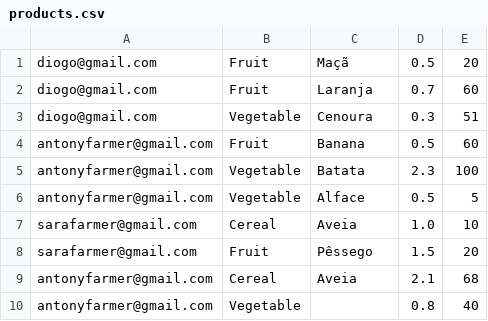
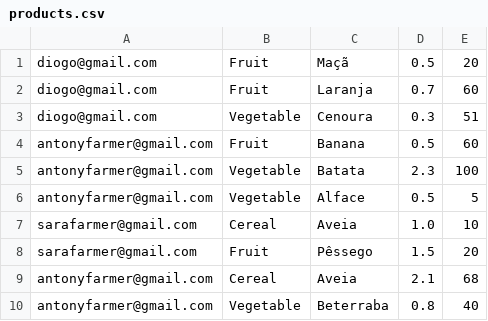
Before and after one commit to Farmers-Market-UPT/farmers-market, a CSV file: FarmersMarket/data/products.csv, drawn as a sheet.

```diff
--- a/FarmersMarket/data/products.csv
+++ b/FarmersMarket/data/products.csv
@@ -9,2 +9,2 @@ sarafarmer@gmail.com,Fruit,Pêssego,1.5,20
 antonyfarmer@gmail.com,Cereal,Aveia,2.1,68
-antonyfarmer@gmail.com,Vegetable,,0.8,40
+antonyfarmer@gmail.com,Vegetable,Beterraba,0.8,40
```
Also changed, not shown: 2 other files.
